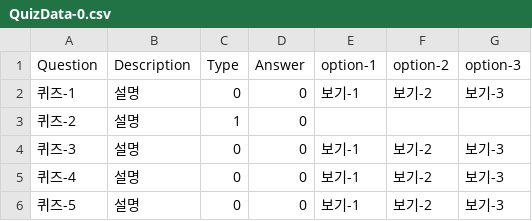
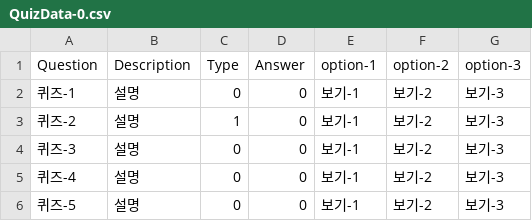
Before and after one commit to goyadb/quiz-game, a CSV file: Assets/Resources/QuizData-0.csv, drawn as a sheet.

```diff
--- a/Assets/Resources/QuizData-0.csv
+++ b/Assets/Resources/QuizData-0.csv
@@ -2,3 +2,3 @@ Question,Description,Type,Answer,option-1,option-2,option-3
 퀴즈-1,설명,0,0,보기-1,보기-2,보기-3
-퀴즈-2,설명,1,0,,,
+퀴즈-2,설명,1,0,보기-1,보기-2,보기-3
 퀴즈-3,설명,0,0,보기-1,보기-2,보기-3
```
Also changed, not shown: Assets/Resources/QuizData-1.csv, Assets/Resources/QuizData-2.csv, 22 other files.
